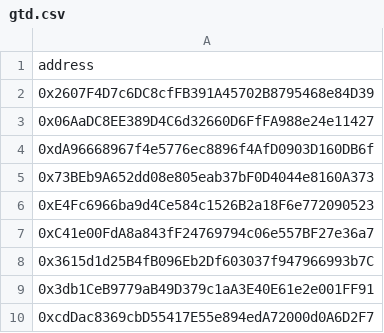
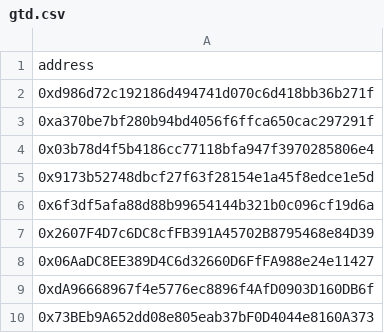
Before and after one commit to nerdyfiroz/nexora-base, a CSV file: src/db/gtd.csv, drawn as a sheet; only a part is shown; the shorter side is filled out with more unchanged rows; the diff names each change by its address in the sheet, - before the commit and + after, or states it on an @@ line.

Commit message:
Add new addresses to gtd.csv

```diff
--- a/src/db/gtd.csv
+++ b/src/db/gtd.csv
+row 2: 0xd986d72c192186d494741d070c6d418bb36b271f
+row 3: 0xa370be7bf280b94bd4056f6ffca650cac297291f
+row 4: 0x03b78d4f5b4186cc77118bfa947f3970285806e4
+row 5: 0x9173b52748dbcf27f63f28154e1a45f8edce1e5d
+row 6: 0x6f3df5afa88d88b99654144b321b0c096cf19d6a
```
